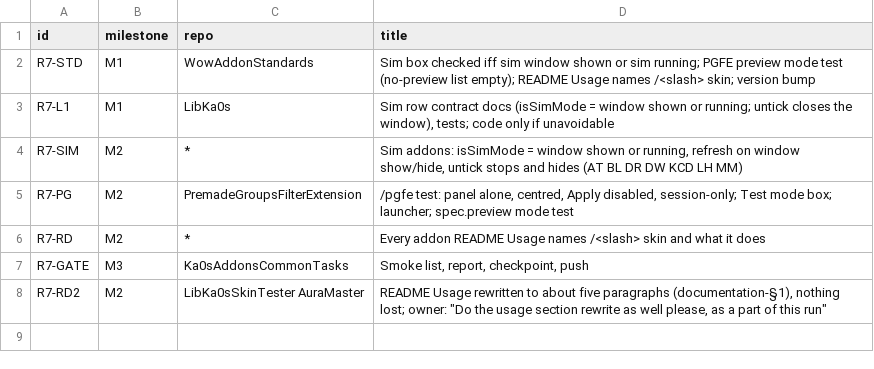
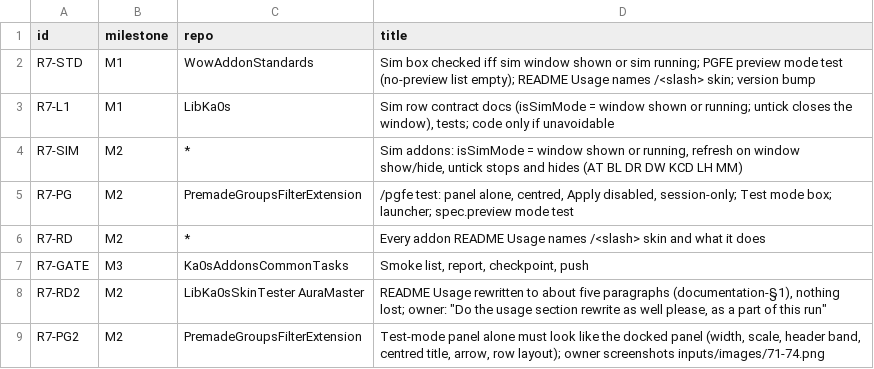
Before and after one commit to tusharsaxena/Ka0sAddonsCommonTasks, a TSV file: docs/2026-11-04-SMOKE_ROUND7/items.tsv, drawn as a sheet.

```diff
--- a/docs/2026-11-04-SMOKE_ROUND7/items.tsv
+++ b/docs/2026-11-04-SMOKE_ROUND7/items.tsv
@@ -8 +8,2 @@ R7-GATE	M3	Ka0sAddonsCommonTasks	Smoke list, report, checkpoint, push
 R7-RD2	M2	LibKa0sSkinTester AuraMaster	README Usage rewritten to about five paragraphs (documentation-§1), nothing lost; owner: "Do the usage section rewrite as well please, as a part of this run"
+R7-PG2	M2	PremadeGroupsFilterExtension	Test-mode panel alone must look like the docked panel (width, scale, header band, centred title, arrow, row layout); owner screenshots inputs/images/71-74.png
```
Also changed, not shown: 5 other files.
